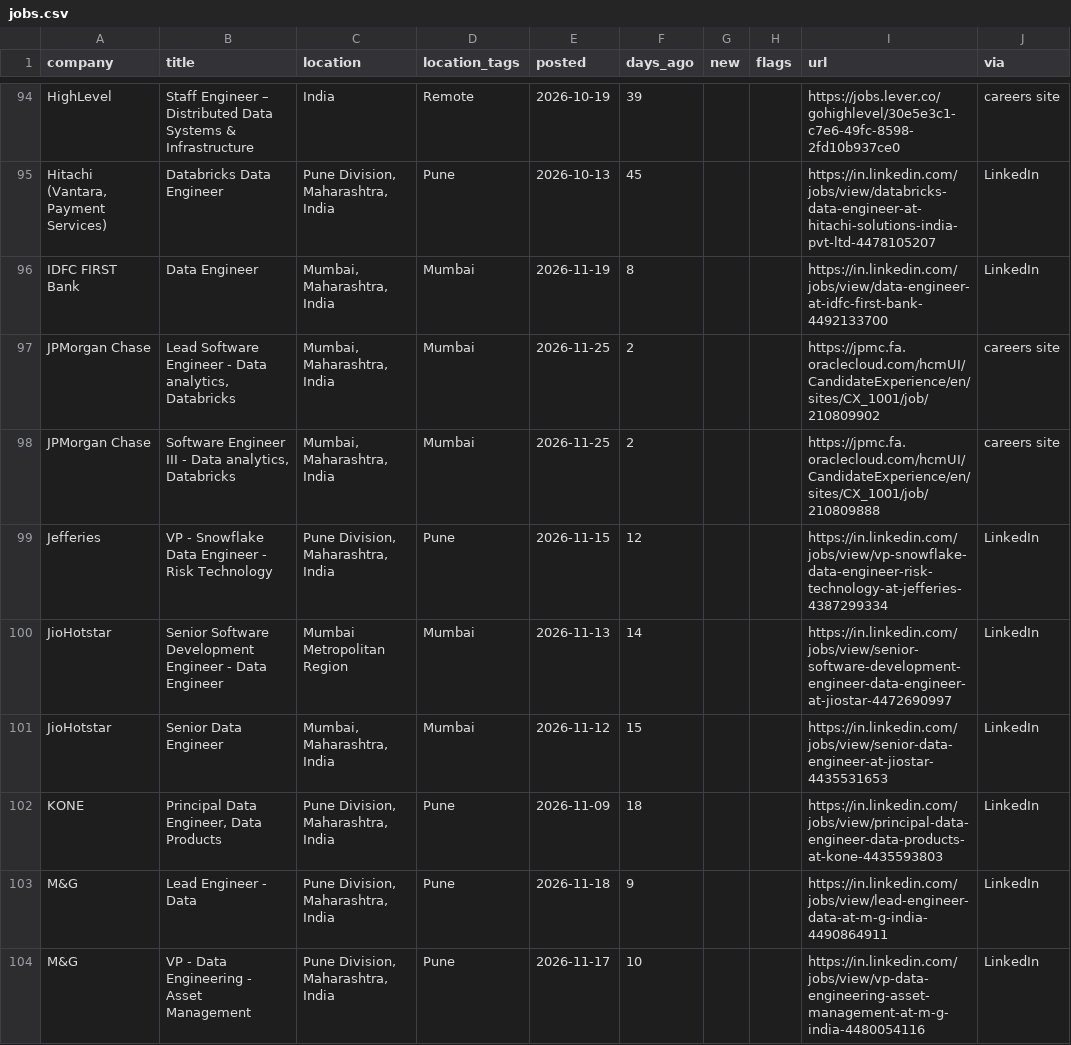
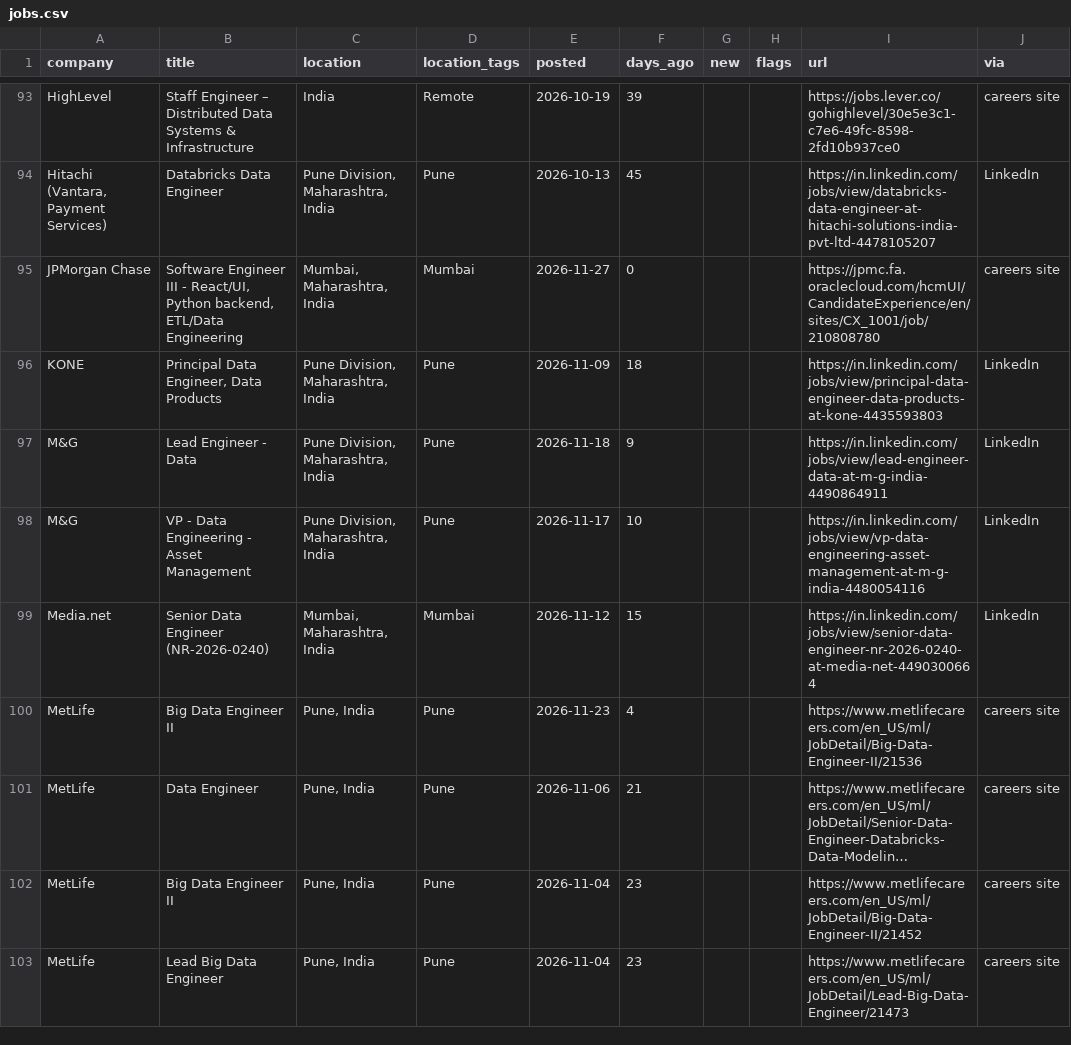
Before and after one commit to rahulsanap23/job-scanner, a CSV file: data/jobs.csv, drawn as a sheet; only a part is shown, gaps mark what is left out; the shorter side is filled out with more unchanged rows; long unchanged cells end in …; the diff covers the shown part only.

```diff
--- a/data/jobs.csv
+++ b/data/jobs.csv
@@ -95,8 +94,3 @@ HighLevel,Staff Engineer – Distributed Data Systems & Infrastructure,India,Rem
 "Hitachi (Vantara, Payment Services)",Databricks Data Engineer,"Pune Division, Maharashtra, India",Pune,2026-10-13,45,,,https://in.linkedin.com/jobs/view/databricks-data-engineer-at-hitachi-solutions-india-pvt-ltd-4478105207,LinkedIn
-IDFC FIRST Bank,Data Engineer,"Mumbai, Maharashtra, India",Mumbai,2026-11-19,8,,,https://in.linkedin.com/jobs/view/data-engineer-at-idfc-first-bank-4492133700,LinkedIn
-JPMorgan Chase,"Lead Software Engineer - Data analytics, Databricks","Mumbai, Maharashtra, India",Mumbai,2026-11-25,2,,,https://jpmc.fa.oraclecloud.com/hcmUI/CandidateExperience/en/sites/CX_1001/job/210809902,careers site
-JPMorgan Chase,"Software Engineer III - Data analytics, Databricks","Mumbai, Maharashtra, India",Mumbai,2026-11-25,2,,,https://jpmc.fa.oraclecloud.com/hcmUI/CandidateExperience/en/sites/CX_1001/job/210809888,careers site
-Jefferies,VP - Snowflake Data Engineer - Risk Technology,"Pune Division, Maharashtra, India",Pune,2026-11-15,12,,,https://in.linkedin.com/jobs/view/vp-snowflake-data-engineer-risk-technology-at-jefferies-4387299334,LinkedIn
-JioHotstar,Senior Software Development Engineer - Data Engineer,Mumbai Metropolitan Region,Mumbai,2026-11-13,14,,,https://in.linkedin.com/jobs/view/senior-software-development-engineer-data-engineer-at-jiostar-4472690997,LinkedIn
-JioHotstar,Senior Data Engineer,"Mumbai, Maharashtra, India",Mumbai,2026-11-12,15,,,https://in.linkedin.com/jobs/view/senior-data-engineer-at-jiostar-4435531653,LinkedIn
+JPMorgan Chase,"Software Engineer III - React/UI, Python backend, ETL/Data Engineering","Mumbai, Maharashtra, India",Mumbai,2026-11-27,0,,,https://jpmc.fa.oraclecloud.com/hcmUI/CandidateExperience/en/sites/CX_1001/job/210808780,careers site
 KONE,"Principal Data Engineer, Data Products","Pune Division, Maharashtra, India",Pune,2026-11-09,18,,,https://in.linkedin.com/jobs/view/principal-data-engineer-data-products-at-kone-4435593803,LinkedIn
```
Also changed, not shown: 5 added rows, 12 removed rows and 12 edited cells elsewhere in this file, 8 other files.
